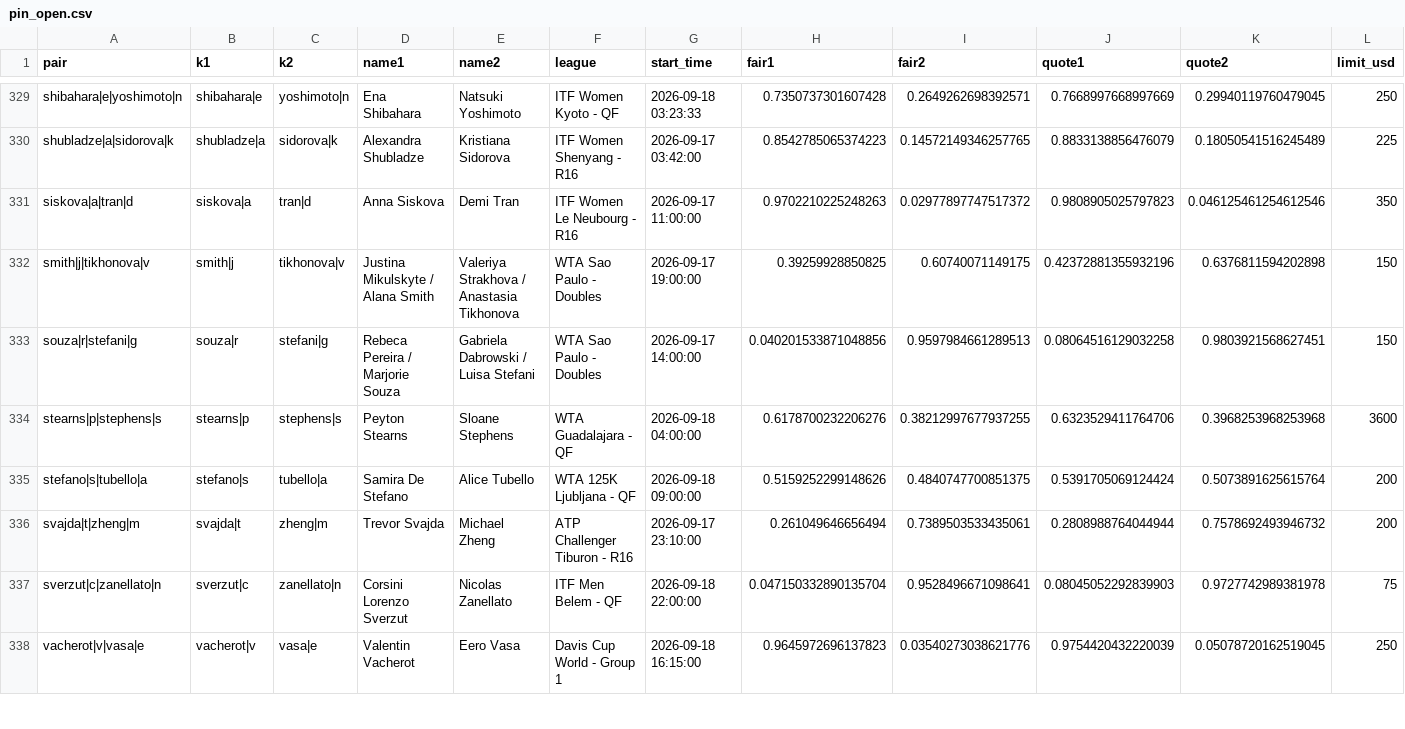
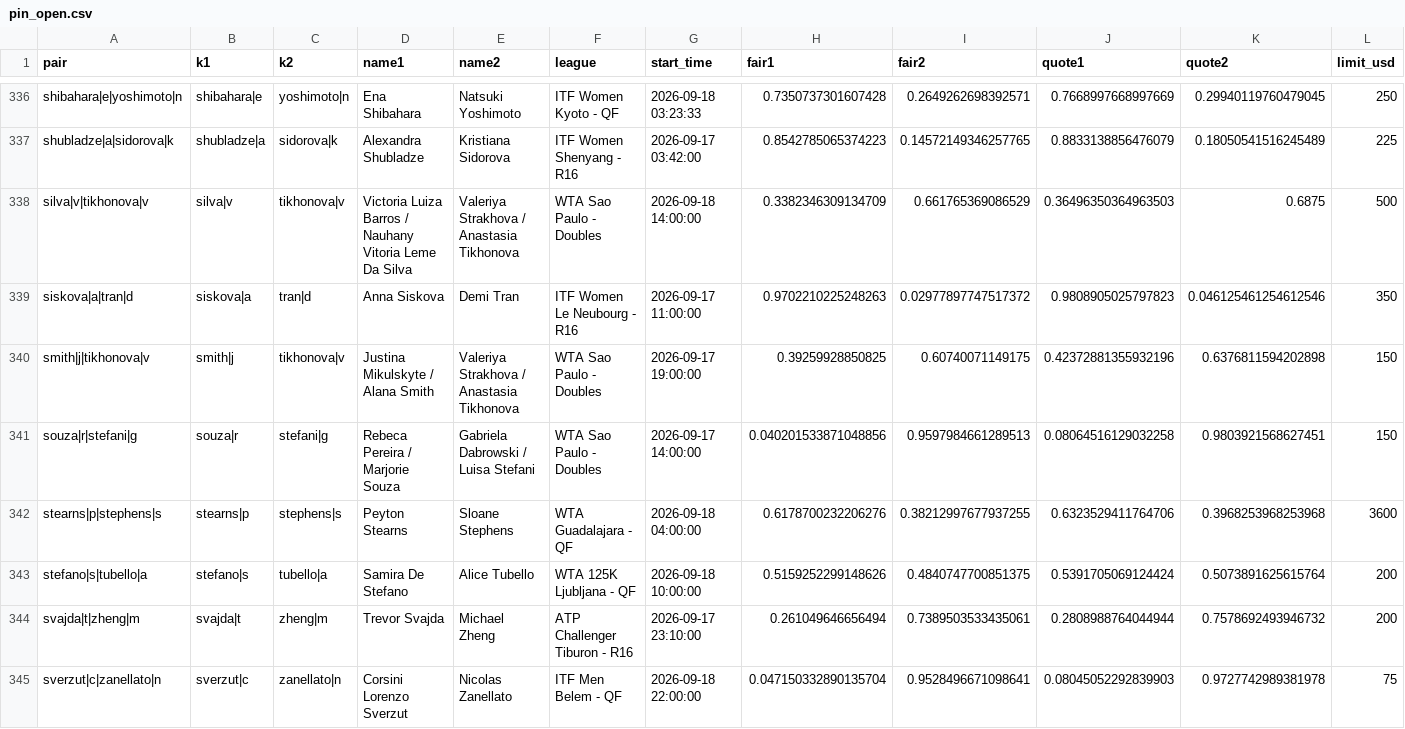
Before and after one commit to Teemotaij/pinnacle-board, a CSV file: board/pin_open.csv, drawn as a sheet; only a part is shown, gaps mark what is left out; the shorter side is filled out with more unchanged rows; addresses are those after the commit; rows hold the shown columns only; the diff covers the shown part only; the diff names each change by its address in the sheet, - before the commit and + after, or states it on an @@ line.

```diff
--- a/board/pin_open.csv
+++ b/board/pin_open.csv
+row 338: silva|v|tikhonova|v | silva|v | tikhonova|v | Victoria Luiza Barros / Nauhany Vitoria Leme Da Silva | Valeriya Strakhova / Anastasia Tikhonova | WTA Sao Paulo - Doubles | 2026-09-18 14:00:00 | 0.3382346309134709 | 0.661765369086529 | 0.36496350364963503 | 0.6875 | 500
-G343 (start_time): 2026-09-18 09:00:00
+G343 (start_time): 2026-09-18 10:00:00
```
Also changed, not shown: 9 added rows and 2 edited cells elsewhere in this file, board/pin_close.csv, 1 other file.
